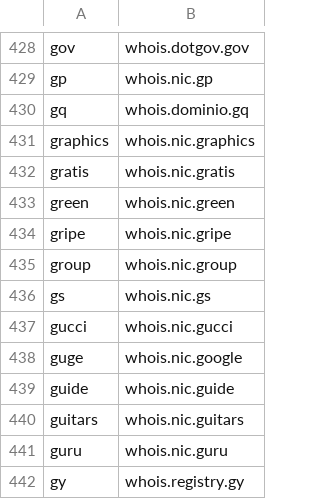
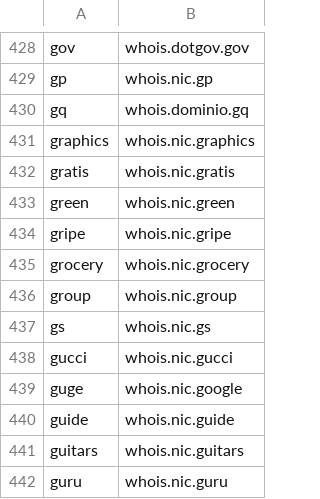
Before and after one commit to RamVasuthevan/whois-server-list, a CSV file: whois-servers.csv, drawn as a sheet; only a part is shown, gaps mark what is left out; the shorter side is filled out with more unchanged rows; the diff names each change by its address in the sheet, - before the commit and + after, or states it on an @@ line.

```diff
--- a/whois-servers.csv
+++ b/whois-servers.csv
+row 435: grocery | whois.nic.grocery
```
Also changed, not shown: 3 other files.
